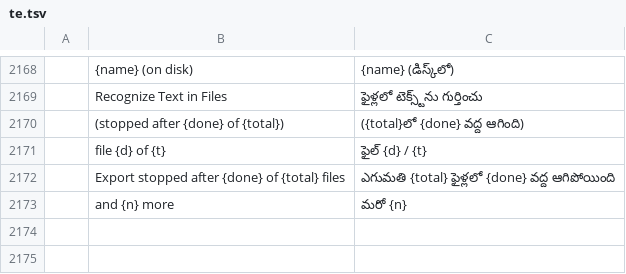
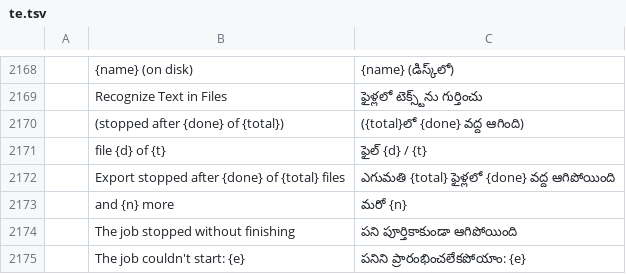
Before and after one commit to b-lincko/linkco-pdf, a TSV file: crates/ui-egui/src/i18n/te.tsv, drawn as a sheet; only a part is shown, gaps mark what is left out; the diff names each change by its address in the sheet, - before the commit and + after, or states it on an @@ line.

```diff
--- a/crates/ui-egui/src/i18n/te.tsv
+++ b/crates/ui-egui/src/i18n/te.tsv
+row 2174:  | The job stopped without finishing | పని పూర్తికాకుండా ఆగిపోయింది
+row 2175:  | The job couldn't start: {e} | పనిని ప్రారంభించలేకపోయాం: {e}
```
Also changed, not shown: crates/ui-egui/src/i18n/bg.tsv, crates/ui-egui/src/i18n/de.tsv, 23 other files.
